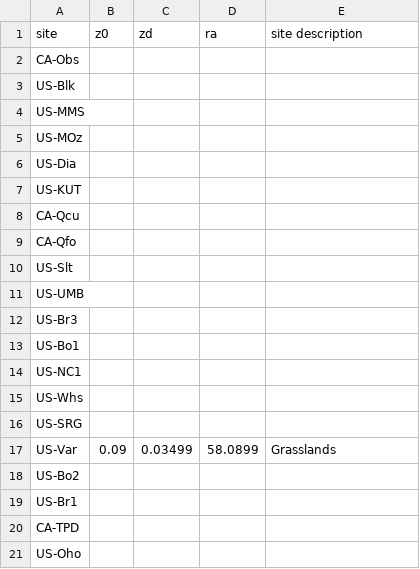
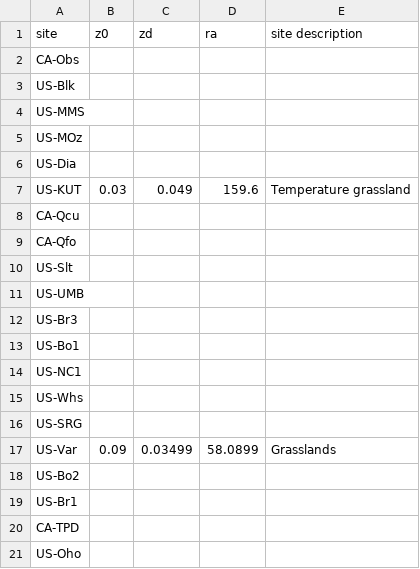
Before and after one commit to zfadli98/albedo-collection, a CSV file: roughness-cal.csv, drawn as a sheet.

Commit message:
Updated roughness US-KUT

```diff
--- a/roughness-cal.csv
+++ b/roughness-cal.csv
@@ -6,3 +6,3 @@ US-MOz,,,,
 US-Dia,,,,
-US-KUT,,,,
+US-KUT,0.03,0.049,159.6,Temperature grassland
 CA-Qcu,,,,
```
